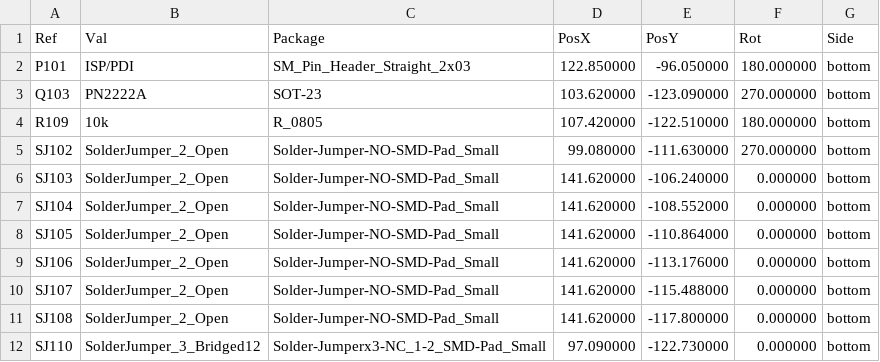
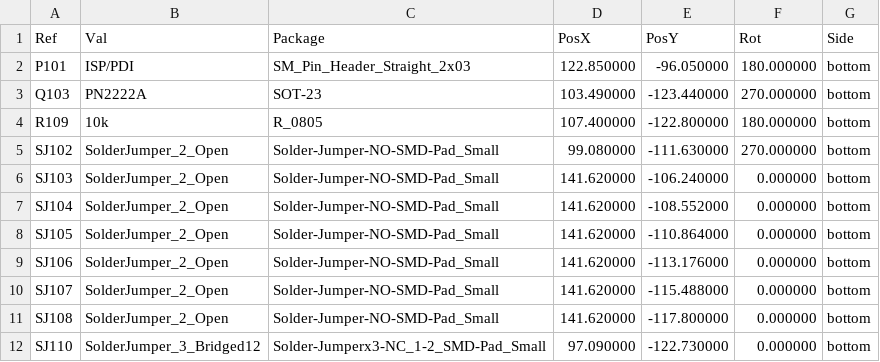
Before and after one commit to OpenARDF/Arducon, a CSV file: kicad/gerbers/Arducon-bottom-pos.csv, drawn as a sheet.

```diff
--- a/kicad/gerbers/Arducon-bottom-pos.csv
+++ b/kicad/gerbers/Arducon-bottom-pos.csv
@@ -2,4 +2,4 @@ Ref,Val,Package,PosX,PosY,Rot,Side
 "P101","ISP/PDI","SM_Pin_Header_Straight_2x03",122.850000,-96.050000,180.000000,bottom
-"Q103","PN2222A","SOT-23",103.620000,-123.090000,270.000000,bottom
-"R109","10k","R_0805",107.420000,-122.510000,180.000000,bottom
+"Q103","PN2222A","SOT-23",103.490000,-123.440000,270.000000,bottom
+"R109","10k","R_0805",107.400000,-122.800000,180.000000,bottom
 "SJ102","SolderJumper_2_Open","Solder-Jumper-NO-SMD-Pad_Small",99.080000,-111.630000,270.000000,bottom
```
Also changed, not shown: 18 other files.
